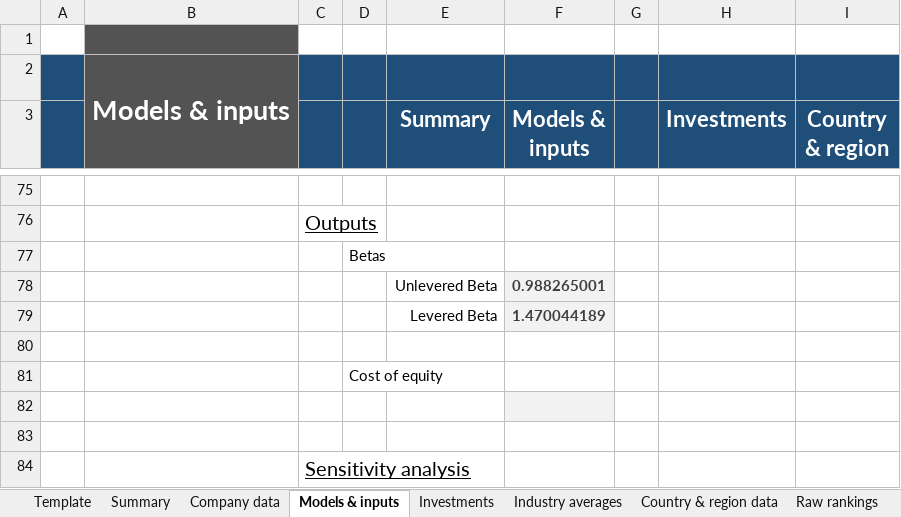
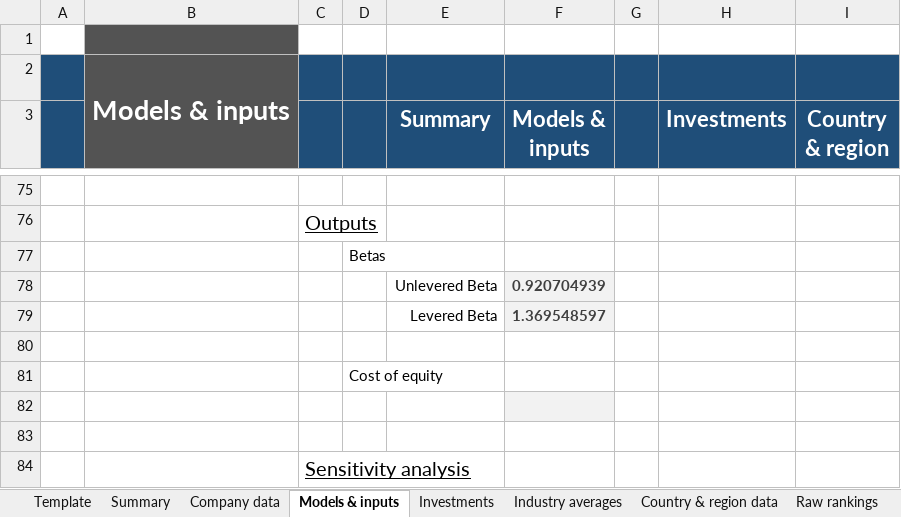
Before and after one commit to TobiasGenborg/Xcedo, an Excel workbook: Corporate Finance.xlsx, sheet Models & inputs, drawn as a sheet; only a part is shown, gaps mark what is left out; values as stored, in another font and other column widths than the file's, no borders; charts and pictures not drawn; the diff names each change by its address in the sheet, - before the commit and + after, or states it on an @@ line.

```diff
--- a/Corporate Finance.xlsx (sheet Models & inputs)
+++ b/Corporate Finance.xlsx (sheet Models & inputs)
-F78 (Models & inputs): 0.988265001
+F78 (Models & inputs): 0.920704939
-F79 (Models & inputs): 1.470044189
+F79 (Models & inputs): 1.369548597
```
Also changed, not shown: sheet Company data, sheet Raw rankings, formulas that keep their value.
